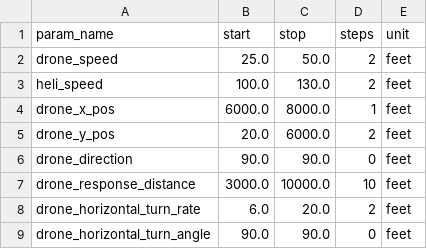
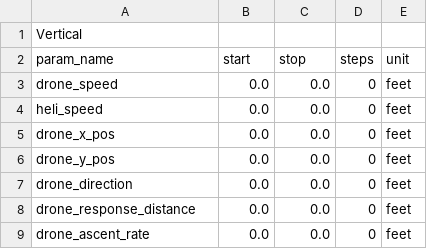
Before and after one commit to TEAM-13-VANTAGE/vantage, a CSV file: params.csv, drawn as a sheet.

```diff
--- a/params.csv
+++ b/params.csv
@@ -1,9 +1,9 @@
+Vertical
 param_name,start,stop,steps,unit
-drone_speed,25.0,50.0,2,feet
-heli_speed,100.0,130.0,2,feet
-drone_x_pos,6000.0,8000.0,1,feet
-drone_y_pos,20.0,6000.0,2,feet
-drone_direction,90.0,90.0,0,feet
-drone_response_distance,3000.0,10000.0,10,feet
-drone_horizontal_turn_rate,6.0,20.0,2,feet
-drone_horizontal_turn_angle,90.0,90.0,0,feet
+drone_speed,0.0,0.0,0,feet
+heli_speed,0.0,0.0,0,feet
+drone_x_pos,0.0,0.0,0,feet
+drone_y_pos,0.0,0.0,0,feet
+drone_direction,0.0,0.0,0,feet
+drone_response_distance,0.0,0.0,0,feet
+drone_ascent_rate,0.0,0.0,0,feet
```
Also changed, not shown: 1 other file.
